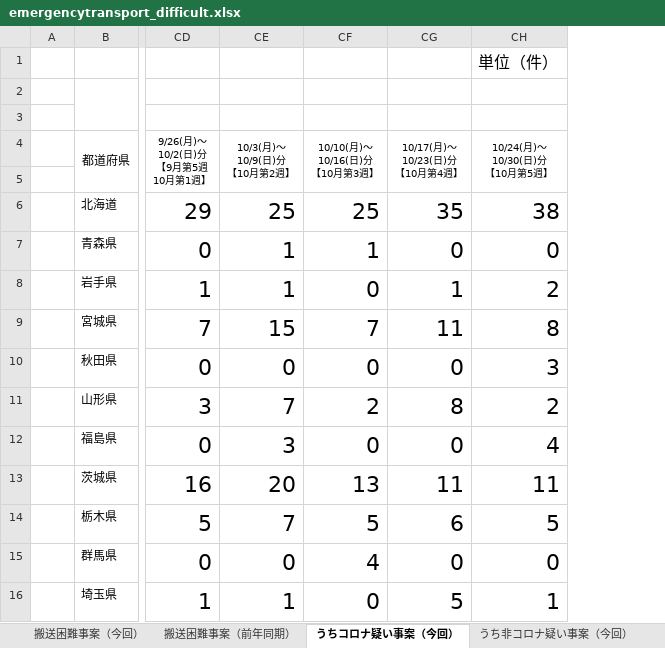
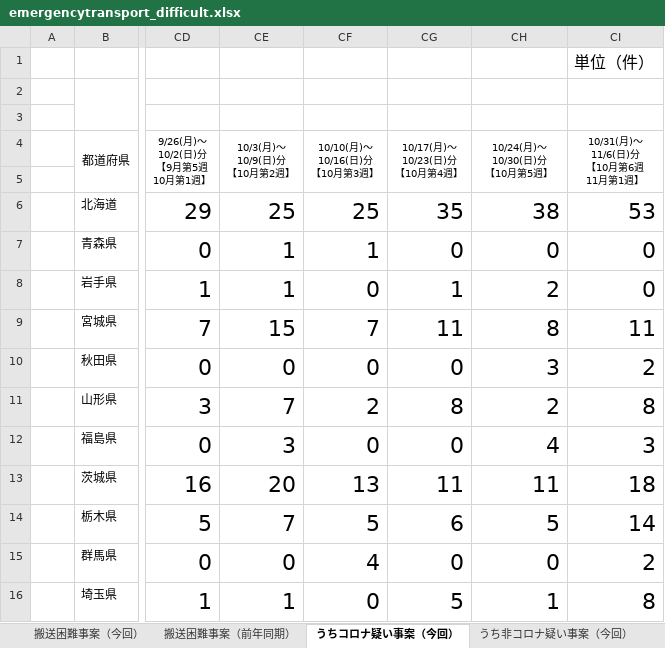
Before and after one commit to akadanazero/fdma_go_jp, an Excel workbook: emergencytransport_difficult.xlsx, sheet うちコロナ疑い事案（今回）, drawn as a sheet; only a part is shown, gaps mark what is left out; values as stored, in another font and other column widths than the file's, no borders; charts and pictures and conditional formats not drawn; ↵ is a line break in a cell; the diff names each change by its address in the sheet, - before the commit and + after, or states it on an @@ line.

```diff
--- a/emergencytransport_difficult.xlsx (sheet うちコロナ疑い事案（今回）)
+++ b/emergencytransport_difficult.xlsx (sheet うちコロナ疑い事案（今回）)
+column CI, rows 1-16: 単位（件） |  |  | 10/31(月)～ ↵ 11/6(日)分 ↵ 【10月第6週 ↵ 11月第1週】 |  | 53 | 0 | 0 | 11 | 2 | 8 | 3 | 18 | 14 | 2 | 8
-CH1 (10/24(月)～ 10/30(日)分 【10月第5週】): 単位（件）
+CH1 (10/24(月)～ 10/30(日)分 【10月第5週】): (empty)
```
Also changed, not shown: sheet うち非コロナ疑い事案（今回）, sheet 搬送困難事案（前年同期）, sheet 搬送困難事案（今回）, 3 other files.
